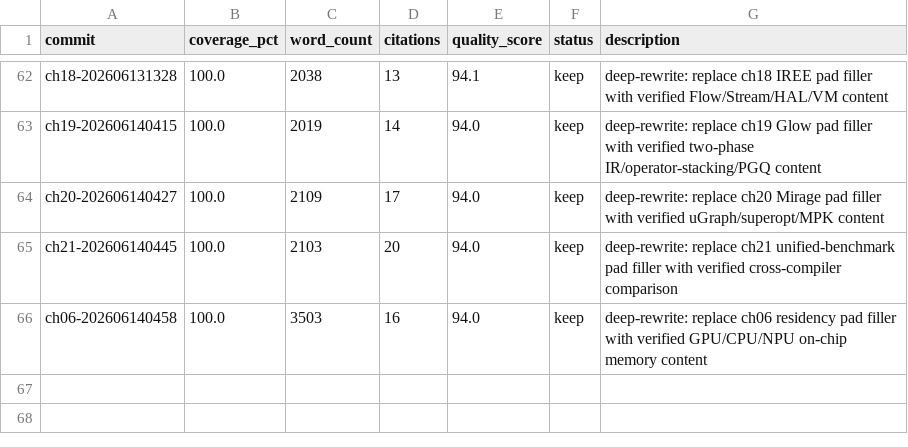
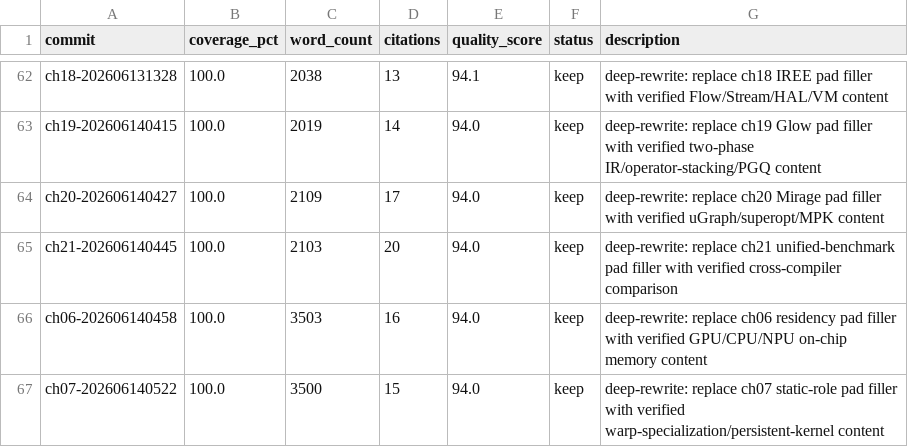
Before and after one commit to chenxingqiang/auto-loops-books, a TSV file: book_results.tsv, drawn as a sheet; only a part is shown, gaps mark what is left out; the diff names each change by its address in the sheet, - before the commit and + after, or states it on an @@ line.

```diff
--- a/book_results.tsv
+++ b/book_results.tsv
+row 67: ch07-202606140522 | 100.0 | 3500 | 15 | 94.0 | keep | deep-rewrite: replace ch07 static-role pad filler with verified warp-specialization/persistent-kernel content
```
Also changed, not shown: 3 other files.
